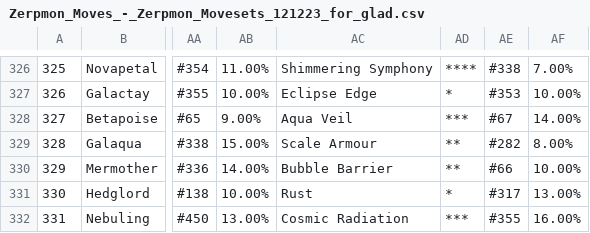
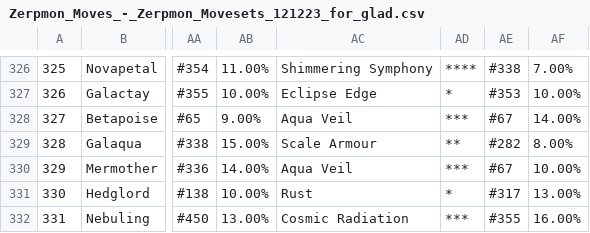
Before and after one commit to Gen3Games/Zerpmon-Discord-Bot, a CSV file: static/Zerpmon_Moves_-_Zerpmon_Movesets_121223_for_glad.csv, drawn as a sheet; only a part is shown, gaps mark what is left out; the diff names each change by its address in the sheet, - before the commit and + after, or states it on an @@ line.

```diff
--- a/static/Zerpmon_Moves_-_Zerpmon_Movesets_121223_for_glad.csv
+++ b/static/Zerpmon_Moves_-_Zerpmon_Movesets_121223_for_glad.csv
-AC330: Bubble Barrier
+AC330: Aqua Veil
-AD330: **
+AD330: ***
-AE330: #66
+AE330: #67
```
Also changed, not shown: 7 other files.
